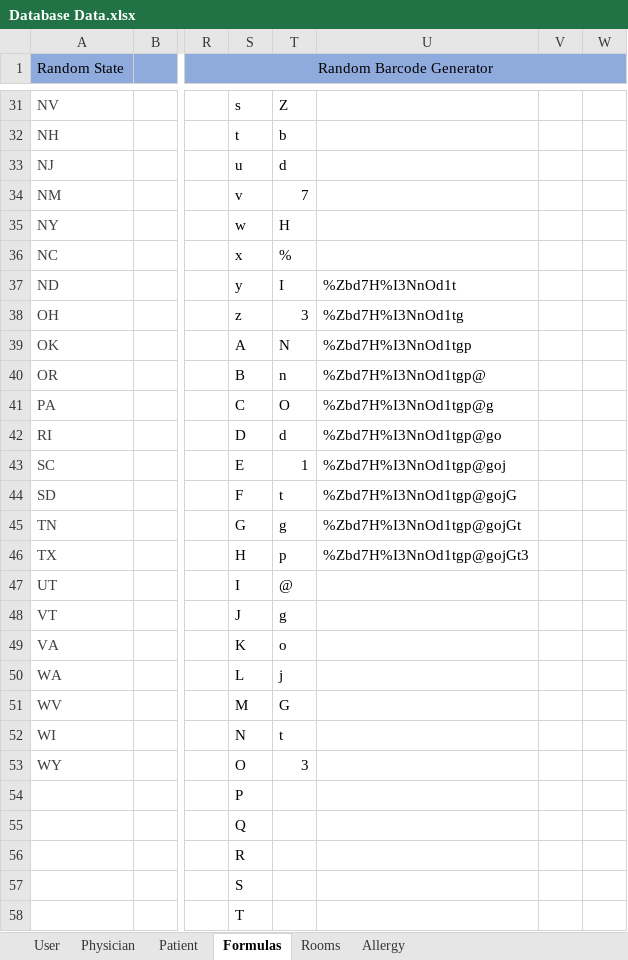
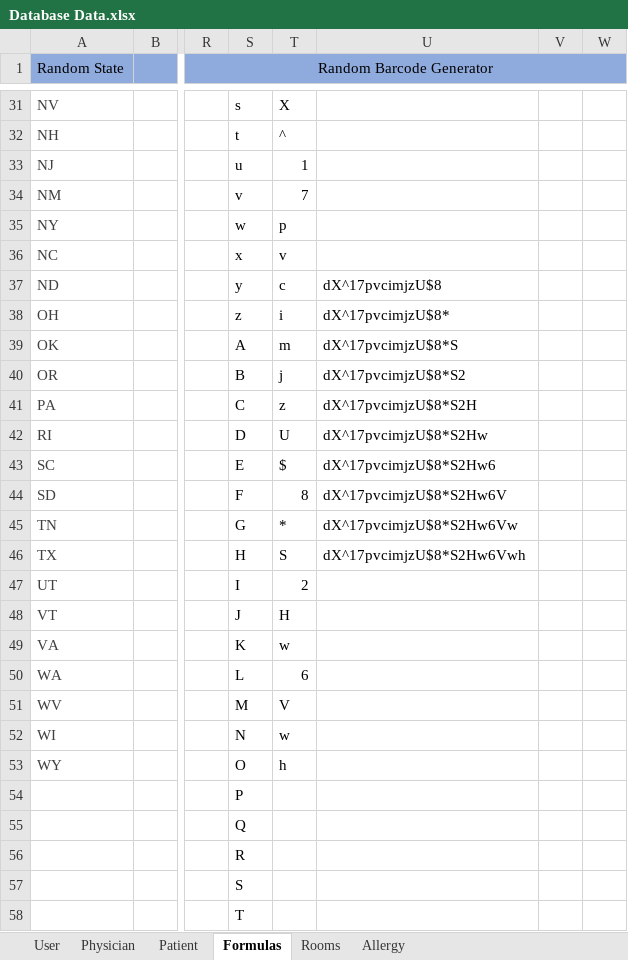
Before and after one commit to atbeasec/CapStoneMedCart_Final, an Excel workbook: Database Data.xlsx, sheet Formulas, drawn as a sheet; only a part is shown, gaps mark what is left out; values as stored, in another font and other column widths than the file's, no borders; the diff covers the shown part only; the diff names each change by its address in the sheet, - before the commit and + after, or states it on an @@ line.

```diff
--- a/Database Data.xlsx (sheet Formulas)
+++ b/Database Data.xlsx (sheet Formulas)
-T31: Z
+T31: X
-T32: b
+T32: ^
-T33: d
+T33: 1
-T35: H
+T35: p
-T36: %
+T36: v
-T37: I
+T37: c
-U37: %Zbd7H%I3NnOd1t
+U37: dX^17pvcimjzU$8
-T38: 3
+T38: i
-U38: %Zbd7H%I3NnOd1tg
+U38: dX^17pvcimjzU$8*
-T39: N
+T39: m
-U39: %Zbd7H%I3NnOd1tgp
+U39: dX^17pvcimjzU$8*S
-T40: n
+T40: j
-U40: %Zbd7H%I3NnOd1tgp@
+U40: dX^17pvcimjzU$8*S2
-T41: O
+T41: z
-U41: %Zbd7H%I3NnOd1tgp@g
+U41: dX^17pvcimjzU$8*S2H
-T42: d
+T42: U
-U42: %Zbd7H%I3NnOd1tgp@go
+U42: dX^17pvcimjzU$8*S2Hw
-T43: 1
+T43: $
-U43: %Zbd7H%I3NnOd1tgp@goj
+U43: dX^17pvcimjzU$8*S2Hw6
-T44: t
+T44: 8
-U44: %Zbd7H%I3NnOd1tgp@gojG
+U44: dX^17pvcimjzU$8*S2Hw6V
-T45: g
+T45: *
-U45: %Zbd7H%I3NnOd1tgp@gojGt
+U45: dX^17pvcimjzU$8*S2Hw6Vw
-T46: p
+T46: S
-U46: %Zbd7H%I3NnOd1tgp@gojGt3
+U46: dX^17pvcimjzU$8*S2Hw6Vwh
-T47: @
+T47: 2
-T48: g
+T48: H
-T49: o
+T49: w
-T50: j
+T50: 6
-T51: G
+T51: V
-T52: t
+T52: w
-T53: 3
+T53: h
```
Also changed, not shown: 2 added rows, 2 removed rows, 38 edited cells, cell formats and merged cells elsewhere in this sheet.
